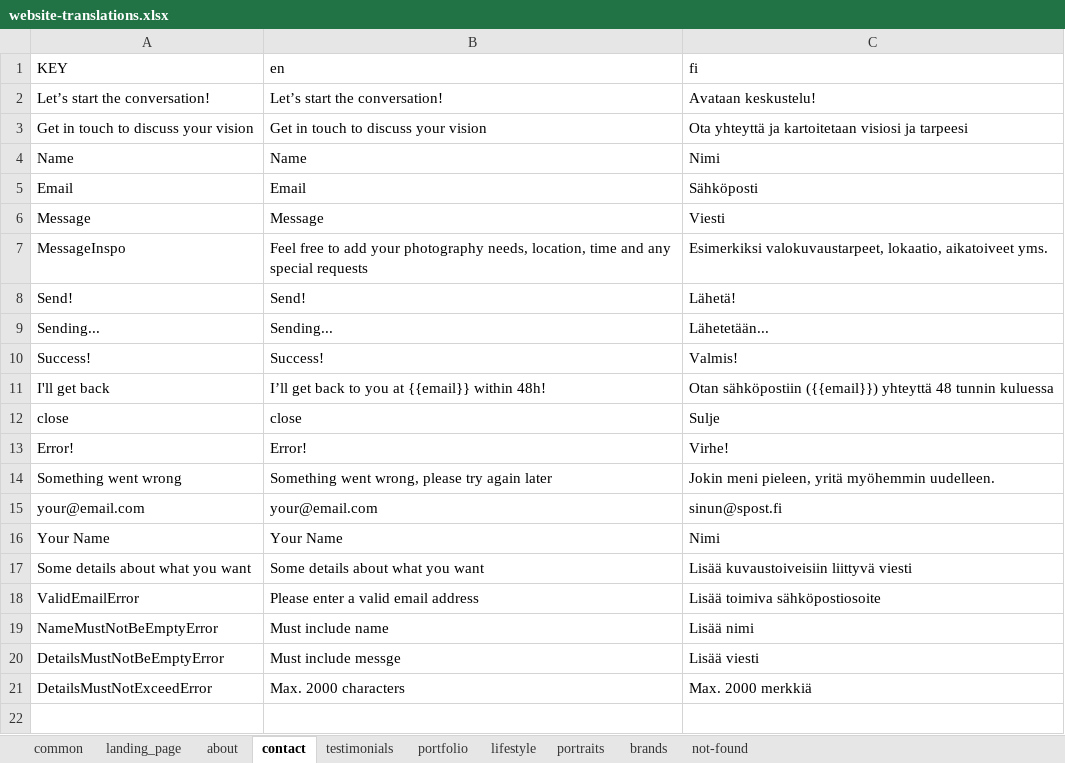
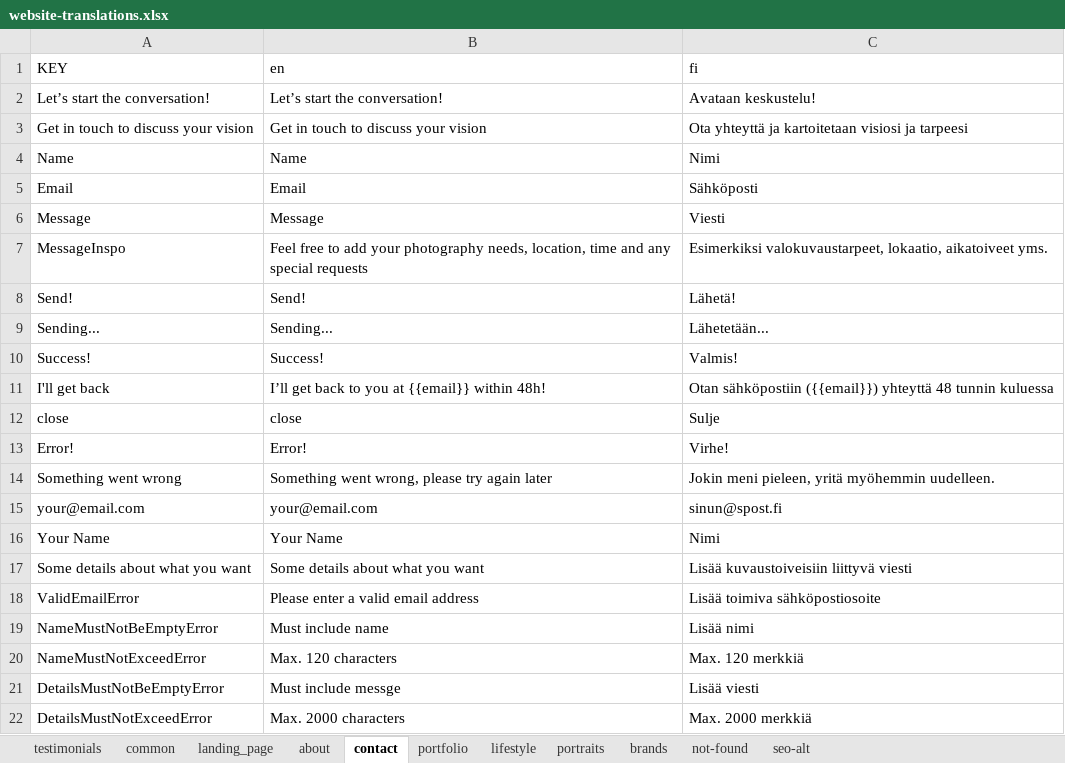
Before and after one commit to axu5/venla-tuomala, an Excel workbook: website-translations.xlsx, sheet contact, drawn as a sheet; values as stored, in another font and other column widths than the file's, no borders; charts and pictures and conditional formats not drawn; the diff names each change by its address in the sheet, - before the commit and + after, or states it on an @@ line.

```diff
--- a/website-translations.xlsx (sheet contact)
+++ b/website-translations.xlsx (sheet contact)
+sheet tab: seo-alt
@@ sheet tab order changed: testimonials | common | landing_page | about | contact | portfolio | lifestyle | portraits | brands | not-found | seo-alt @@
+row 20: NameMustNotExceedError | Max. 120 characters | Max. 120 merkkiä
```
Also changed, not shown: sheet portraits, sheet brands, sheet lifestyle, sheet about, charts or pictures, 10 other files.
